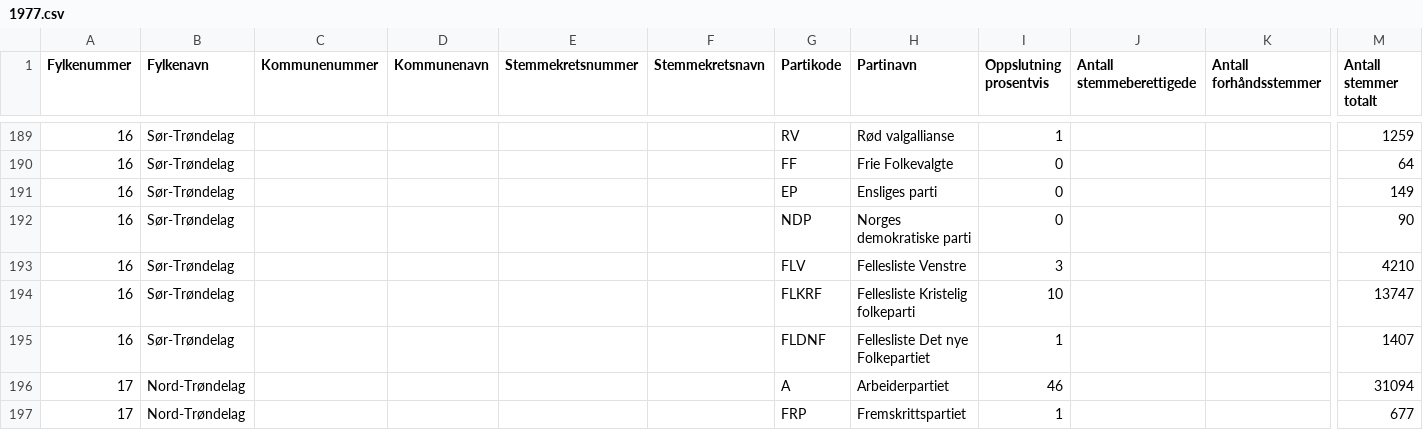
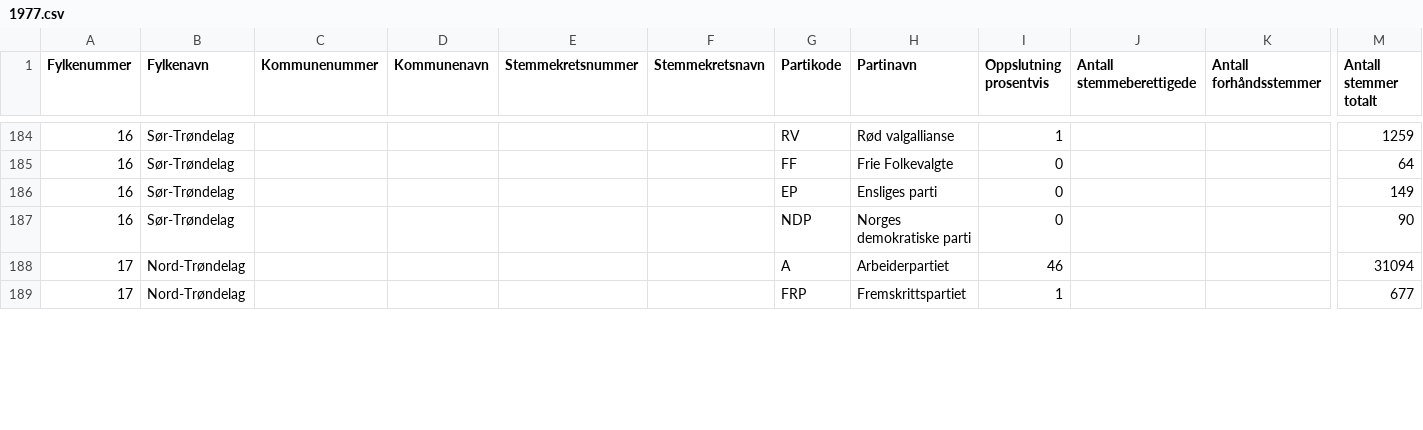
Before and after one commit to Project-Lavinia/Lavinia-api, a CSV file: Lavinia-api/Data/Countries/NO/PE/1977.csv, drawn as a sheet; only a part is shown, gaps mark what is left out; removed rows and columns are numbered as before the commit, all else as after; rows hold the shown columns only; the diff covers the shown part only; the diff names each change by its address in the sheet, - before the commit and + after, or states it on an @@ line.

Commit message:
Removed felleslister from 1977

```diff
--- a/Lavinia-api/Data/Countries/NO/PE/1977.csv
+++ b/Lavinia-api/Data/Countries/NO/PE/1977.csv
-row 193: 16 | Sør-Trøndelag |  |  |  |  | FLV | Fellesliste Venstre | 3 |  |  | 4210
-row 194: 16 | Sør-Trøndelag |  |  |  |  | FLKRF | Fellesliste Kristelig folkeparti | 10 |  |  | 13747
-row 195: 16 | Sør-Trøndelag |  |  |  |  | FLDNF | Fellesliste Det nye Folkepartiet | 1 |  |  | 1407
```
Also changed, not shown: 8 added rows, 18 removed rows and 8 edited cells elsewhere in this file.
